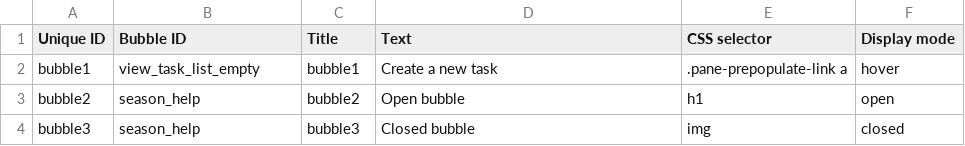
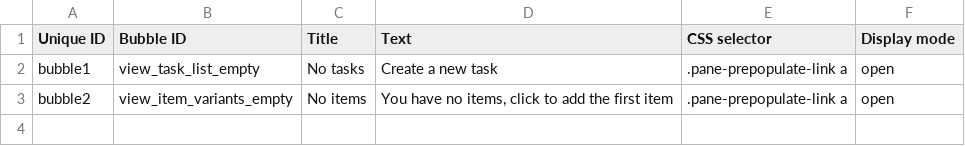
Before and after one commit to Gizra/garmentbox, a CSV file: garmentbox/modules/custom/garmentbox_migrate/csv/node/bubble.csv, drawn as a sheet.

Commit message:
Refs #30: Showing "No items" bubble.

```diff
--- a/garmentbox/modules/custom/garmentbox_migrate/csv/node/bubble.csv
+++ b/garmentbox/modules/custom/garmentbox_migrate/csv/node/bubble.csv
@@ -1,4 +1,3 @@
 Unique ID,Bubble ID,Title,Text,CSS selector,Display mode
-bubble1,view_task_list_empty,bubble1,Create a new task,.pane-prepopulate-link a,hover
-bubble2,season_help,bubble2,Open bubble,h1,open
-bubble3,season_help,bubble3,Closed bubble,img,closed
+bubble1,view_task_list_empty,No tasks,Create a new task,.pane-prepopulate-link a,open
+bubble2,view_item_variants_empty,No items,"You have no items, click to add the first item",.pane-prepopulate-link a,open
```
Also changed, not shown: 1 other file.
